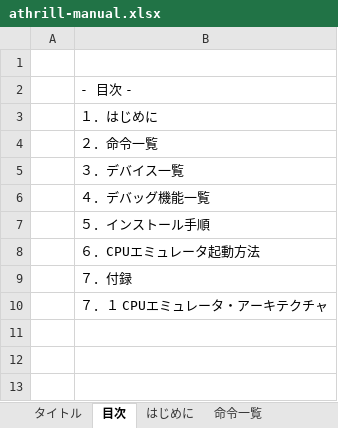
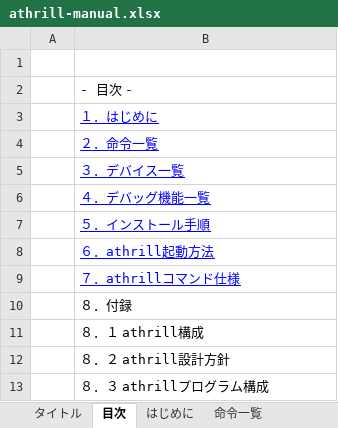
Before and after one commit to tmori/athrill, an Excel workbook: athrill-manual.xlsx, sheet 目次, drawn as a sheet; values as stored, in another font and other column widths than the file's, no borders; the diff names each change by its address in the sheet, - before the commit and + after, or states it on an @@ line.

```diff
--- a/athrill-manual.xlsx (sheet 目次)
+++ b/athrill-manual.xlsx (sheet 目次)
@@ B3:B9 underline: off → on, text colour: black → #0000FF @@
-B8: ６．CPUエミュレータ起動方法
+B8: ６．athrill起動方法
-B9: ７．付録
+B9: ７．athrillコマンド仕様
-B10: ７．１ CPUエミュレータ・アーキテクチャ
+B10: ８．付録
+row 11:  | ８．１ athrill構成
+row 12:  | ８．２ athrill設計方針
+row 13:  | ８．３ athrillプログラム構成
```
Also changed, not shown: sheet インストール手順, sheet 命令一覧, sheet 付録, sheet athrill起動方法, sheet はじめに, sheet タイトル, 2 more sheets, other sheet tabs, hidden cells, charts or pictures.
